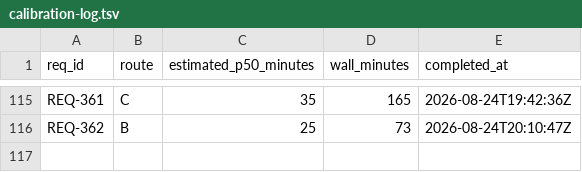
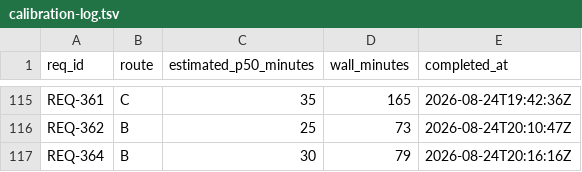
Before and after one commit to knews2019/skill-do-work, a TSV file: do-work/calibration-log.tsv, drawn as a sheet; only a part is shown, gaps mark what is left out; the diff names each change by its address in the sheet, - before the commit and + after, or states it on an @@ line.

```diff
--- a/do-work/calibration-log.tsv
+++ b/do-work/calibration-log.tsv
+row 117: REQ-364 | B | 30 | 79 | 2026-08-24T20:16:16Z
```
Also changed, not shown: 8 other files.
